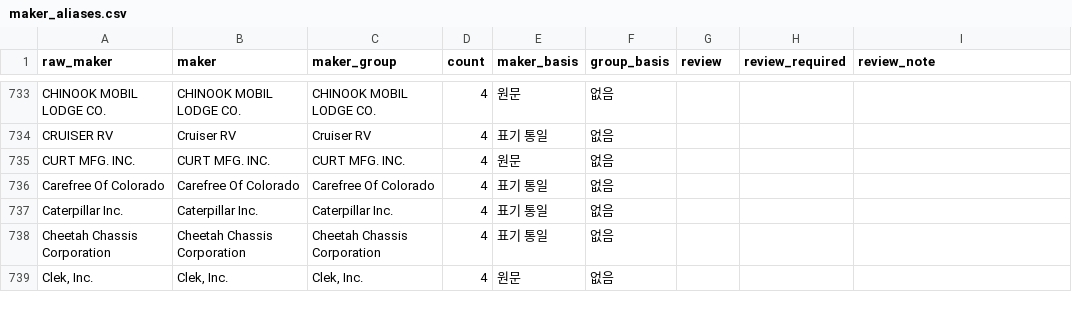
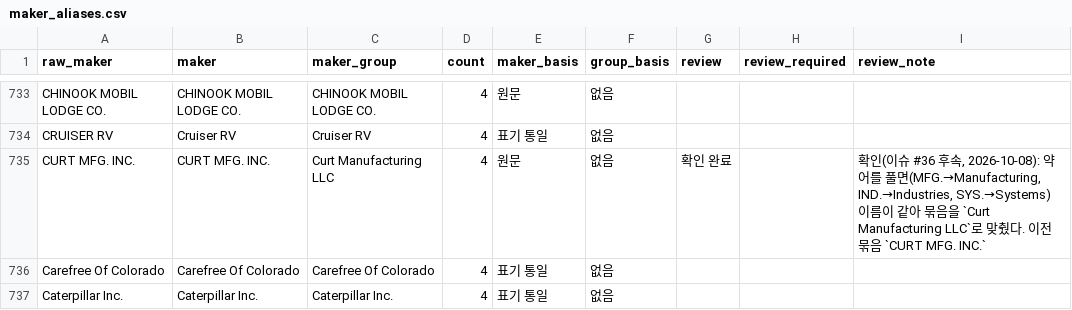
Before and after one commit to jh3779/recall-casebook, a CSV file: scripts/defect_precedent/maker_aliases.csv, drawn as a sheet; only a part is shown, gaps mark what is left out; the shorter side is filled out with more unchanged rows; the diff covers the shown part only.

```diff
--- a/scripts/defect_precedent/maker_aliases.csv
+++ b/scripts/defect_precedent/maker_aliases.csv
@@ -734,3 +734,3 @@ CHINOOK MOBIL LODGE CO.,CHINOOK MOBIL LODGE CO.,CHINOOK MOBIL LODGE CO.,4,원문
 CRUISER RV,Cruiser RV,Cruiser RV,4,표기 통일,없음,,,
-CURT MFG. INC.,CURT MFG. INC.,CURT MFG. INC.,4,원문,없음,,,
+CURT MFG. INC.,CURT MFG. INC.,Curt Manufacturing LLC,4,원문,없음,확인 완료,,"확인(이슈 #36 후속, 2026-10-08): 약어를 풀면(MFG.→Manufacturing, IND.→Industries, SYS.→Systems) 이름이 같아 묶음을 `Curt Manufacturing LLC`로 맞췄다. 이전 묶음 `CURT MFG. INC.`"
 Carefree Of Colorado,Carefree Of Colorado,Carefree Of Colorado,4,표기 통일,없음,,,
```
Also changed, not shown: 49 edited cells elsewhere in this file, 5 other files.
